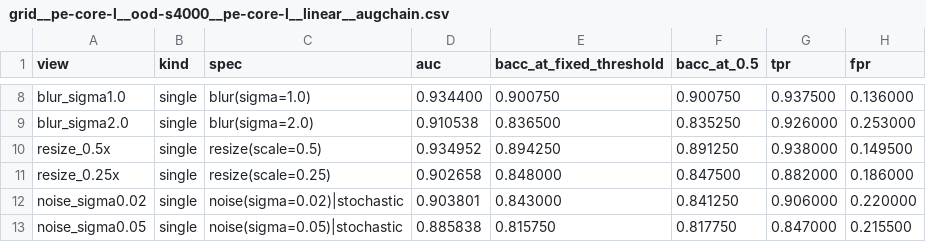
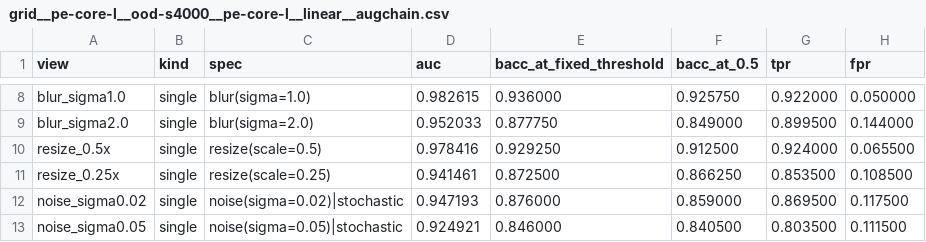
Before and after one commit to not-sekiun/Simplicity, a CSV file: reports/grid__pe-core-l__ood-s4000__pe-core-l__linear__augchain.csv, drawn as a sheet; only a part is shown, gaps mark what is left out; the diff covers the shown part only; the diff names each change by its address in the sheet, - before the commit and + after, or states it on an @@ line.

```diff
--- a/reports/grid__pe-core-l__ood-s4000__pe-core-l__linear__augchain.csv
+++ b/reports/grid__pe-core-l__ood-s4000__pe-core-l__linear__augchain.csv
-D8 (auc): 0.934400
+D8 (auc): 0.982615
-E8 (bacc_at_fixed_threshold): 0.900750
+E8 (bacc_at_fixed_threshold): 0.936000
-F8 (bacc_at_0.5): 0.900750
+F8 (bacc_at_0.5): 0.925750
-G8 (tpr): 0.937500
+G8 (tpr): 0.922000
-H8 (fpr): 0.136000
+H8 (fpr): 0.050000
-D9 (auc): 0.910538
+D9 (auc): 0.952033
-E9 (bacc_at_fixed_threshold): 0.836500
+E9 (bacc_at_fixed_threshold): 0.877750
-F9 (bacc_at_0.5): 0.835250
+F9 (bacc_at_0.5): 0.849000
-G9 (tpr): 0.926000
+G9 (tpr): 0.899500
-H9 (fpr): 0.253000
+H9 (fpr): 0.144000
-D10 (auc): 0.934952
+D10 (auc): 0.978416
-E10 (bacc_at_fixed_threshold): 0.894250
+E10 (bacc_at_fixed_threshold): 0.929250
-F10 (bacc_at_0.5): 0.891250
+F10 (bacc_at_0.5): 0.912500
-G10 (tpr): 0.938000
+G10 (tpr): 0.924000
-H10 (fpr): 0.149500
+H10 (fpr): 0.065500
-D11 (auc): 0.902658
+D11 (auc): 0.941461
-E11 (bacc_at_fixed_threshold): 0.848000
+E11 (bacc_at_fixed_threshold): 0.872500
-F11 (bacc_at_0.5): 0.847500
+F11 (bacc_at_0.5): 0.866250
-G11 (tpr): 0.882000
+G11 (tpr): 0.853500
-H11 (fpr): 0.186000
+H11 (fpr): 0.108500
-D12 (auc): 0.903801
+D12 (auc): 0.947193
-E12 (bacc_at_fixed_threshold): 0.843000
+E12 (bacc_at_fixed_threshold): 0.876000
-F12 (bacc_at_0.5): 0.841250
+F12 (bacc_at_0.5): 0.859000
-G12 (tpr): 0.906000
+G12 (tpr): 0.869500
-H12 (fpr): 0.220000
+H12 (fpr): 0.117500
-D13 (auc): 0.885838
+D13 (auc): 0.924921
-E13 (bacc_at_fixed_threshold): 0.815750
+E13 (bacc_at_fixed_threshold): 0.846000
-F13 (bacc_at_0.5): 0.817750
+F13 (bacc_at_0.5): 0.840500
-G13 (tpr): 0.847000
+G13 (tpr): 0.803500
-H13 (fpr): 0.215500
+H13 (fpr): 0.111500
```
Also changed, not shown: 60 edited cells elsewhere in this file, data/ood/ood.csv, 28 other files.
